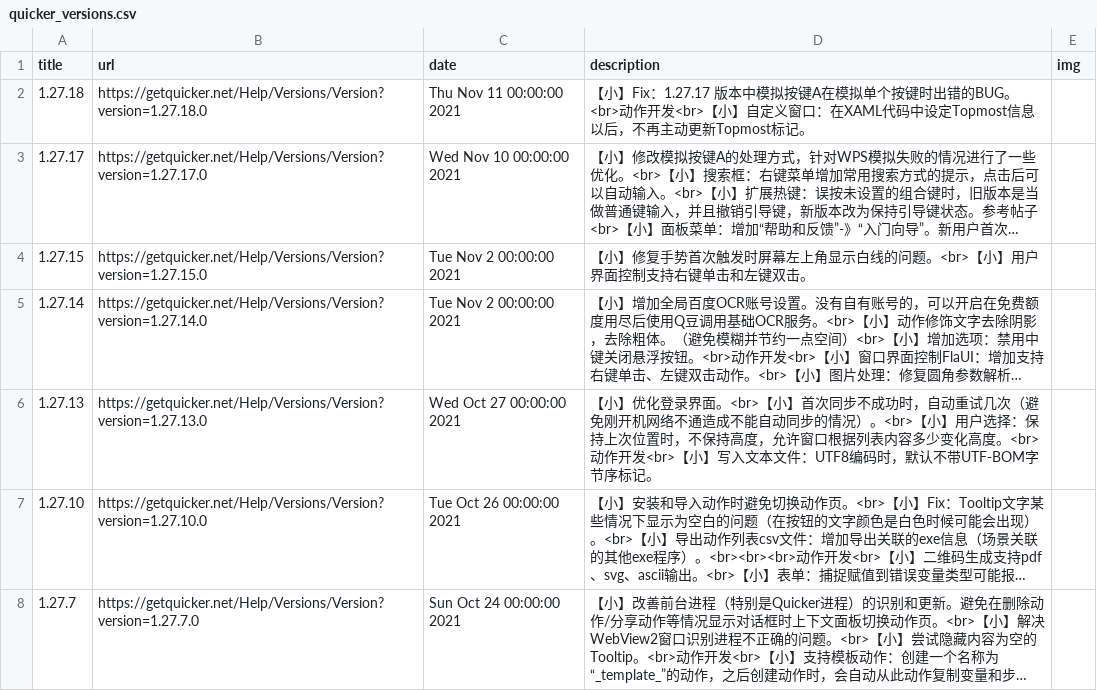
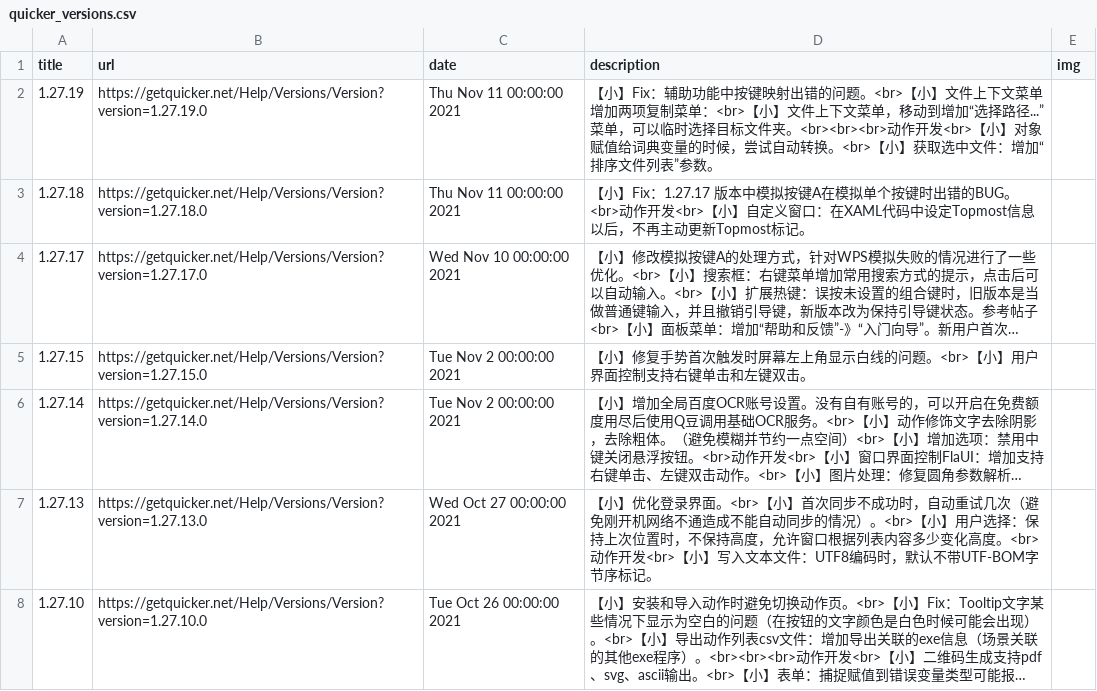
Before and after one commit to c-chen0902/rss, a CSV file: quicker_versions.csv, drawn as a sheet; only a part is shown; the shorter side is filled out with more unchanged rows; long unchanged cells end in …; the diff names each change by its address in the sheet, - before the commit and + after, or states it on an @@ line.

```diff
--- a/quicker_versions.csv
+++ b/quicker_versions.csv
+row 2: 1.27.19 | https://getquicker.net/Help/Versions/Version?version=1.27.19.0 | Thu Nov 11 00:00:00 2021 | 【小】Fix：辅助功能中按键映射出错的问题。<br>【小】文件上下文菜单增加两项复制菜单：<br>【小】文件上下文菜单，移动到增加“选择路径...”菜单，可以临时选择目标文件夹。<br><br><br>动作开发<br>【小】对象赋值给词典变量的时候，尝试自动转换。<br>【小】获取选中文件：增加“排序文件列表”参数。
```
Also changed, not shown: 1 other file.
